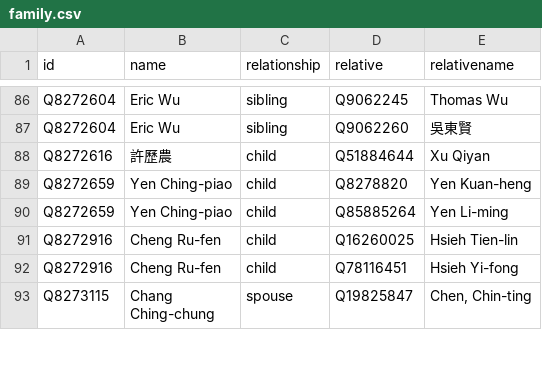
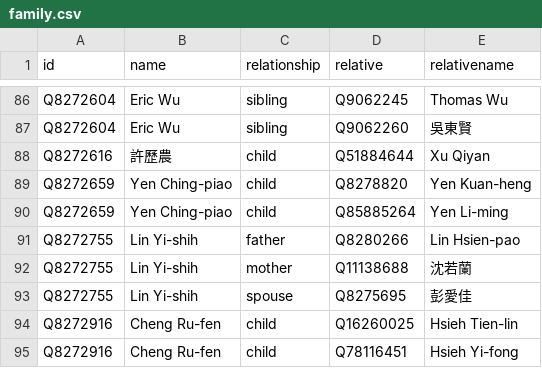
Before and after one commit to every-politician-scrapers/taiwan, a CSV file: html/family.csv, drawn as a sheet; only a part is shown, gaps mark what is left out; the shorter side is filled out with more unchanged rows; the diff names each change by its address in the sheet, - before the commit and + after, or states it on an @@ line.

```diff
--- a/html/family.csv
+++ b/html/family.csv
+row 91: Q8272755 | Lin Yi-shih | father | Q8280266 | Lin Hsien-pao
+row 92: Q8272755 | Lin Yi-shih | mother | Q11138688 | 沈若蘭
+row 93: Q8272755 | Lin Yi-shih | spouse | Q8275695 | 彭愛佳
```
Also changed, not shown: html/bio.csv, html/current.csv, 5 other files.
